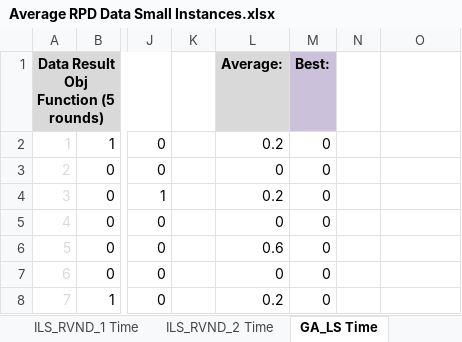
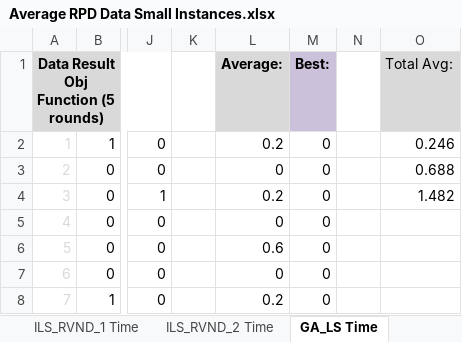
Before and after one commit to geflx/scheduling-routing-optimization, an Excel workbook: General Results/Average RPD Data Small Instances.xlsx, sheet GA_LS Time, drawn as a sheet; only a part is shown, gaps mark what is left out; values as stored, in another font and other column widths than the file's, no borders; the diff names each change by its address in the sheet, - before the commit and + after, or states it on an @@ line.

```diff
--- a/General Results/Average RPD Data Small Instances.xlsx (sheet GA_LS Time)
+++ b/General Results/Average RPD Data Small Instances.xlsx (sheet GA_LS Time)
-O1: (empty)
+O1: Total Avg:
-O1 fill: none
+O1 fill: #D9D9D9
-O2: (empty)
+O2: 0.246
-O3: (empty)
+O3: 0.688
-O4: (empty)
+O4: 1.482
```
Also changed, not shown: sheet ILS_RVND_1 Time, sheet ILS_RVND_2 Time, other sheet tabs, charts or pictures, 1 other file.
